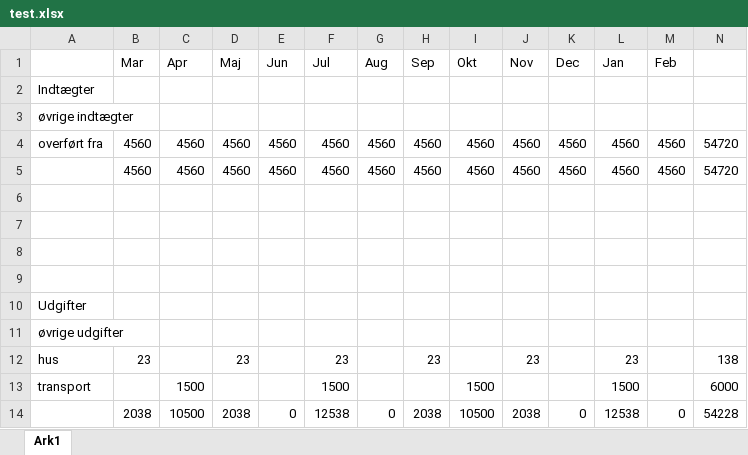
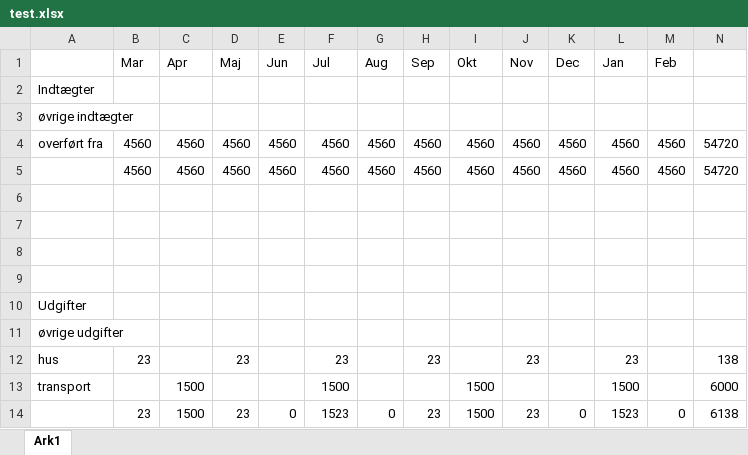
Before and after one commit to Woodhouse91/med10, an Excel workbook: Assets/Excel Budget/test.xlsx, sheet Ark1, drawn as a sheet; values as stored, in another font and other column widths than the file's, no borders; removed rows and columns are numbered as before the commit, all else as after; the diff names each change by its address in the sheet, - before the commit and + after, or states it on an @@ line.

```diff
--- a/Assets/Excel Budget/test.xlsx (sheet Ark1)
+++ b/Assets/Excel Budget/test.xlsx (sheet Ark1)
-row 14:  | 2038 | 10500 | 2038 | 0 | 12538 | 0 | 2038 | 10500 | 2038 | 0 | 12538 | 0 | 54228
+row 14:  | 23 | 1500 | 23 | 0 | 1523 | 0 | 23 | 1500 | 23 | 0 | 1523 | 0 | 6138
```
Also changed, not shown: 13 other files.
